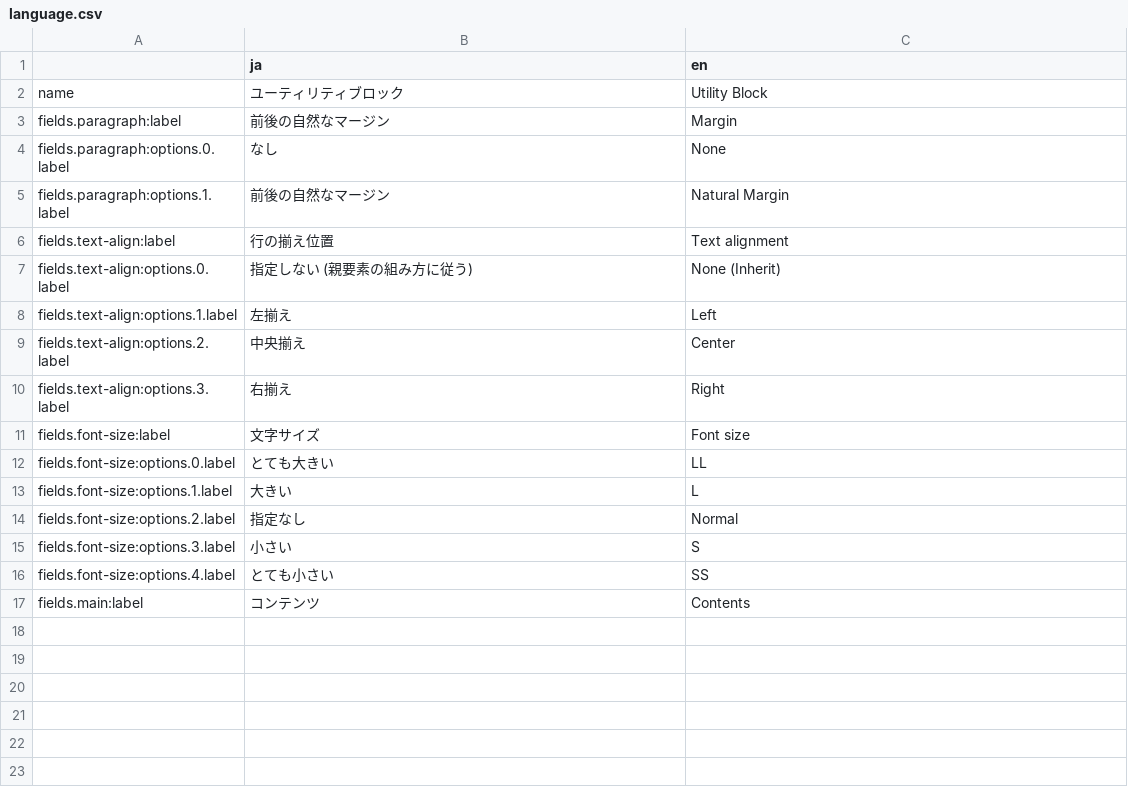
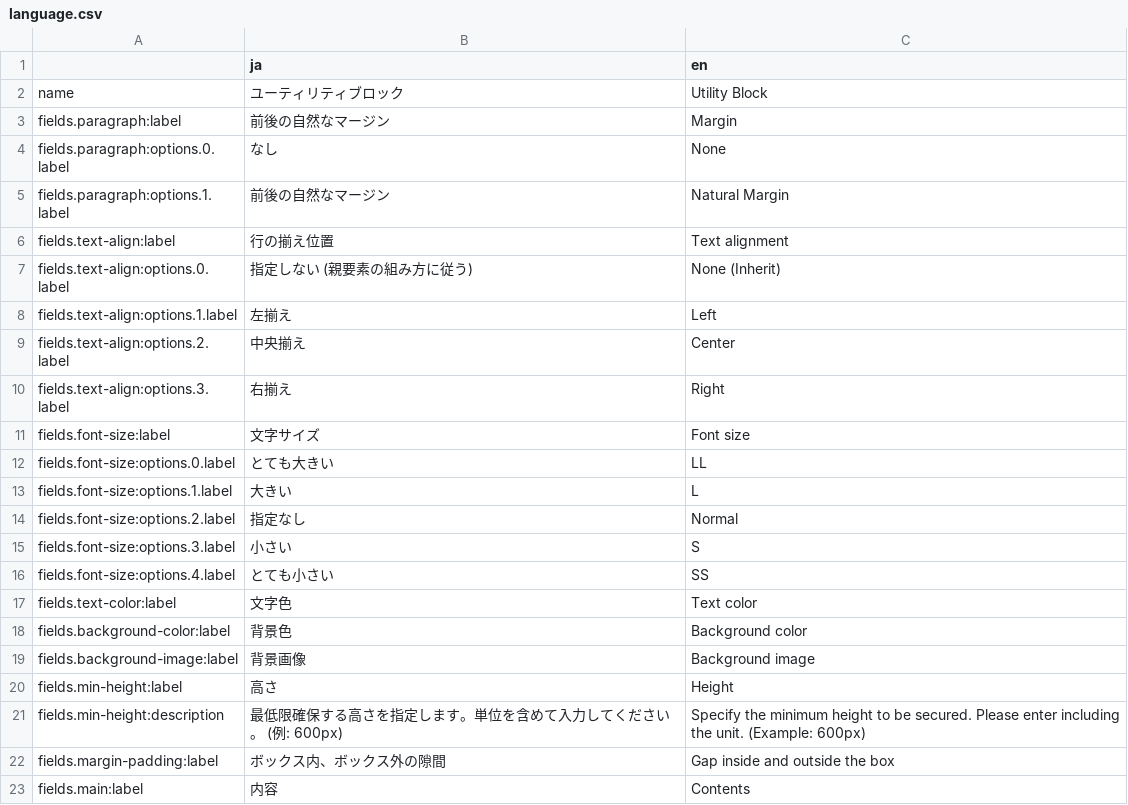
Before and after one commit to tomk79/broccoli-module-std-document, a CSV file: modules/utils/p/language.csv, drawn as a sheet.

```diff
--- a/modules/utils/p/language.csv
+++ b/modules/utils/p/language.csv
@@ -16,2 +16,8 @@
 "fields.font-size:options.4.label","とても小さい","SS"
-"fields.main:label","コンテンツ","Contents"
+"fields.text-color:label","文字色","Text color"
+"fields.background-color:label","背景色","Background color"
+"fields.background-image:label","背景画像","Background image"
+"fields.min-height:label","高さ","Height"
+"fields.min-height:description","最低限確保する高さを指定します。単位を含めて入力してください。 (例: 600px)","Specify the minimum height to be secured. Please enter including the unit. (Example: 600px)"
+"fields.margin-padding:label","ボックス内、ボックス外の隙間","Gap inside and outside the box"
+"fields.main:label","内容","Contents"
```
Also changed, not shown: 15 other files.
